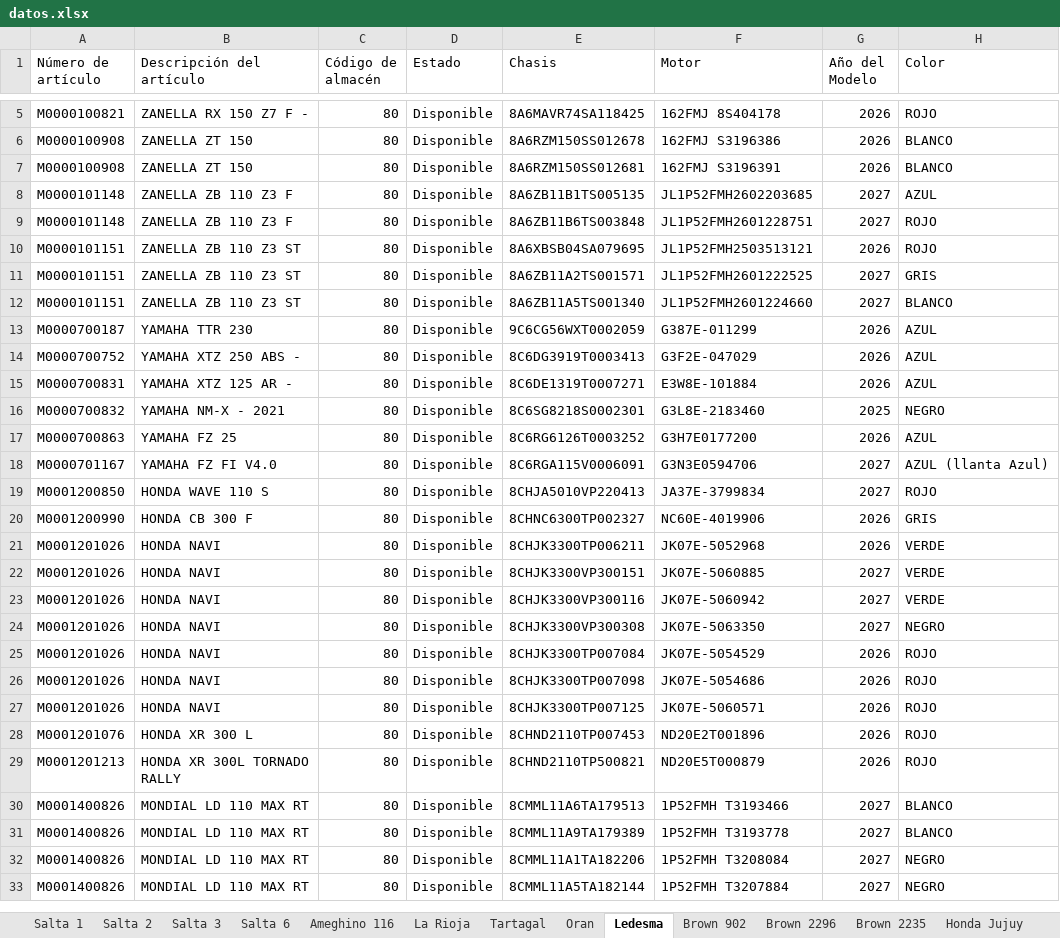
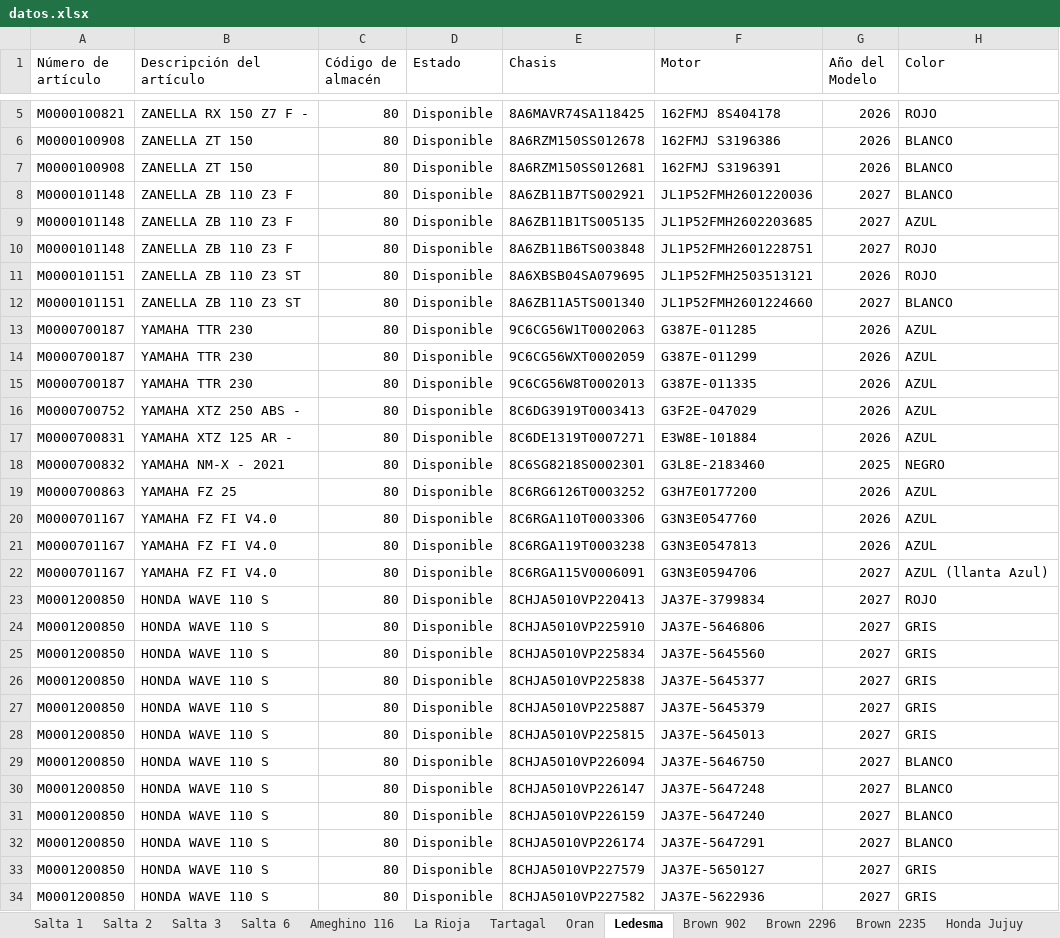
Before and after one commit to yuhmaksuc095-beep/logistica-jujuy, an Excel workbook: datos.xlsx, sheet Ledesma, drawn as a sheet; only a part is shown, gaps mark what is left out; the shorter side is filled out with more unchanged rows; values as stored, in another font and other column widths than the file's, no borders; removed rows and columns are numbered as before the commit, all else as after; the diff covers the shown part only; the diff names each change by its address in the sheet, - before the commit and + after, or states it on an @@ line.

```diff
--- a/datos.xlsx (sheet Ledesma)
+++ b/datos.xlsx (sheet Ledesma)
+row 8: M0000101148 | ZANELLA ZB 110 Z3 F | 80 | Disponible | 8A6ZB11B7TS002921 | JL1P52FMH2601220036 | 2027 | BLANCO
-row 11: M0000101151 | ZANELLA ZB 110 Z3 ST | 80 | Disponible | 8A6ZB11A2TS001571 | JL1P52FMH2601222525 | 2027 | GRIS
+row 13: M0000700187 | YAMAHA TTR 230 | 80 | Disponible | 9C6CG56W1T0002063 | G387E-011285 | 2026 | AZUL
+row 15: M0000700187 | YAMAHA TTR 230 | 80 | Disponible | 9C6CG56W8T0002013 | G387E-011335 | 2026 | AZUL
+row 20: M0000701167 | YAMAHA FZ FI V4.0 | 80 | Disponible | 8C6RGA110T0003306 | G3N3E0547760 | 2026 | AZUL
+row 21: M0000701167 | YAMAHA FZ FI V4.0 | 80 | Disponible | 8C6RGA119T0003238 | G3N3E0547813 | 2026 | AZUL
+row 24: M0001200850 | HONDA WAVE 110 S | 80 | Disponible | 8CHJA5010VP225910 | JA37E-5646806 | 2027 | GRIS
+row 25: M0001200850 | HONDA WAVE 110 S | 80 | Disponible | 8CHJA5010VP225834 | JA37E-5645560 | 2027 | GRIS
+row 26: M0001200850 | HONDA WAVE 110 S | 80 | Disponible | 8CHJA5010VP225838 | JA37E-5645377 | 2027 | GRIS
+row 27: M0001200850 | HONDA WAVE 110 S | 80 | Disponible | 8CHJA5010VP225887 | JA37E-5645379 | 2027 | GRIS
+row 28: M0001200850 | HONDA WAVE 110 S | 80 | Disponible | 8CHJA5010VP225815 | JA37E-5645013 | 2027 | GRIS
+row 29: M0001200850 | HONDA WAVE 110 S | 80 | Disponible | 8CHJA5010VP226094 | JA37E-5646750 | 2027 | BLANCO
+row 30: M0001200850 | HONDA WAVE 110 S | 80 | Disponible | 8CHJA5010VP226147 | JA37E-5647248 | 2027 | BLANCO
+row 31: M0001200850 | HONDA WAVE 110 S | 80 | Disponible | 8CHJA5010VP226159 | JA37E-5647240 | 2027 | BLANCO
+row 32: M0001200850 | HONDA WAVE 110 S | 80 | Disponible | 8CHJA5010VP226174 | JA37E-5647291 | 2027 | BLANCO
+row 33: M0001200850 | HONDA WAVE 110 S | 80 | Disponible | 8CHJA5010VP227579 | JA37E-5650127 | 2027 | GRIS
+row 34: M0001200850 | HONDA WAVE 110 S | 80 | Disponible | 8CHJA5010VP227582 | JA37E-5622936 | 2027 | GRIS
```
Also changed, not shown: 11 added rows and 2 removed rows elsewhere in this sheet, sheet Cochuchal, sheet La Rioja, sheet Brown 2235, sheet Brown 902, sheet Brown 2296, sheet Salta 1, 5 more sheets.
